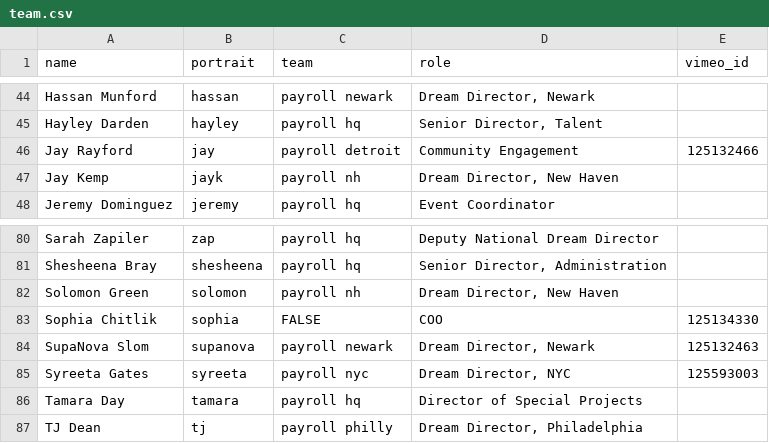
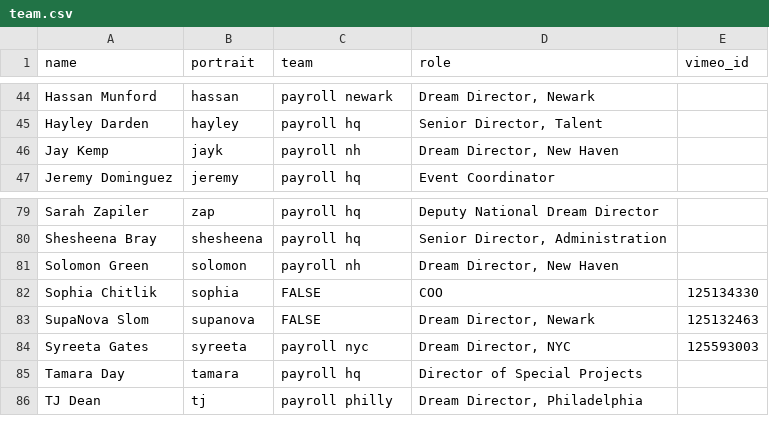
Before and after one commit to futureproject/futureproject.github.com, a CSV file: _data/team.csv, drawn as a sheet; only a part is shown, gaps mark what is left out.

Commit message:
Nova and Jay off site

```diff
--- a/_data/team.csv
+++ b/_data/team.csv
@@ -45,3 +45,2 @@ Hassan Munford,hassan,payroll newark,"Dream Director, Newark",
 Hayley Darden,hayley,payroll hq,"Senior Director, Talent",
-Jay Rayford,jay,payroll detroit,"Community Engagement ",125132466
 Jay Kemp,jayk,payroll nh,"Dream Director, New Haven ",
@@ -83,3 +82,3 @@ Solomon Green,solomon,payroll nh,"Dream Director, New Haven",
 Sophia Chitlik,sophia,FALSE,"COO ",125134330
-SupaNova Slom,supanova,payroll newark,"Dream Director, Newark ",125132463
+SupaNova Slom,supanova,FALSE,"Dream Director, Newark ",125132463
 Syreeta Gates,syreeta,payroll nyc,"Dream Director, NYC ",125593003
```
